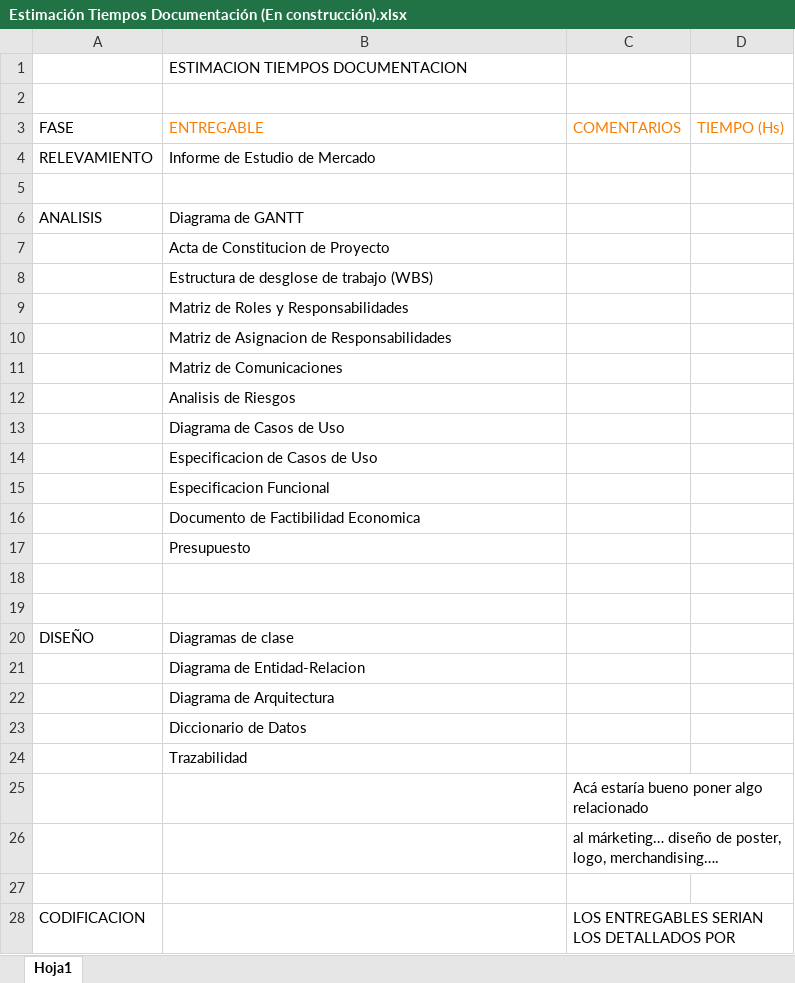
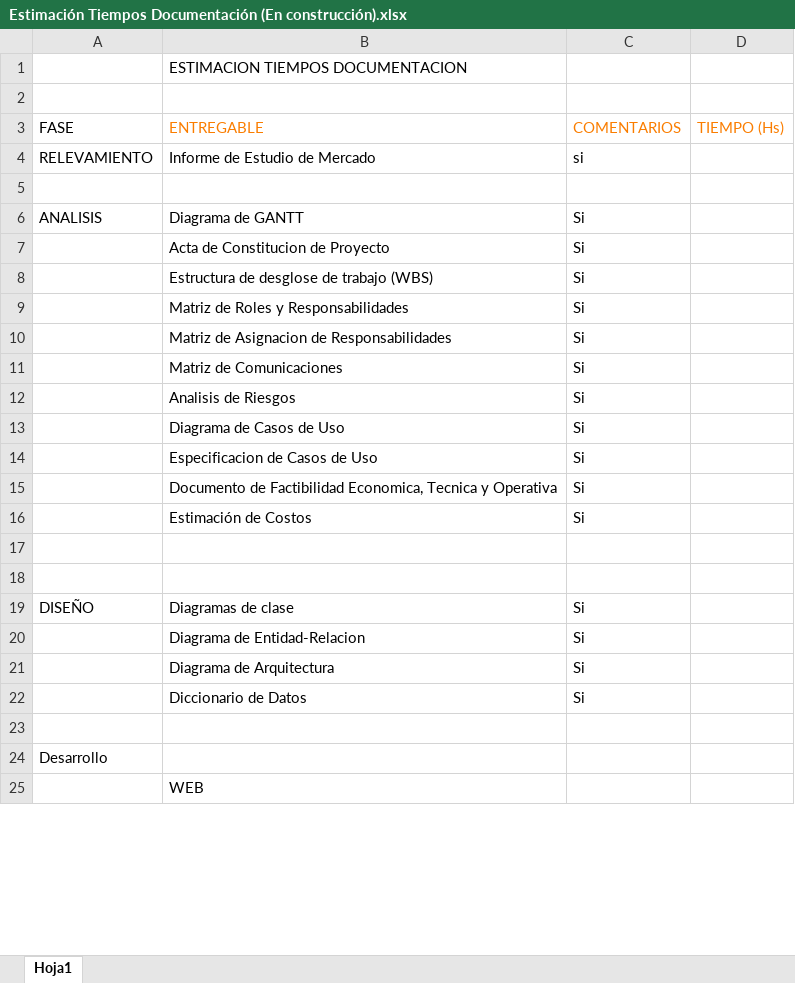
Before and after one commit to fos-alex/estamos-para-ayudarlo, an Excel workbook: doc/Interno/Estimación Tiempos Documentación (En construcción).xlsx, sheet Hoja1, drawn as a sheet; only a part is shown; values as stored, in another font and other column widths than the file's, no borders; removed rows and columns are numbered as before the commit, all else as after; the diff covers the shown part only; the diff names each change by its address in the sheet, - before the commit and + after, or states it on an @@ line.

```diff
--- a/doc/Interno/Estimación Tiempos Documentación (En construcción).xlsx (sheet Hoja1)
+++ b/doc/Interno/Estimación Tiempos Documentación (En construcción).xlsx (sheet Hoja1)
-C4 (COMENTARIOS): (empty)
+C4 (COMENTARIOS): si
-C6:C14 (COMENTARIOS): (empty)
+C6:C14 (COMENTARIOS): Si
-row 15:  | Especificacion Funcional
-row 16:  | Documento de Factibilidad Economica
-row 17:  | Presupuesto
+row 15:  | Documento de Factibilidad Economica, Tecnica y Operativa | Si
+row 16:  | Estimación de Costos | Si
-C19:C22 (COMENTARIOS): (empty)
+C19:C22 (COMENTARIOS): Si
-row 24:  | Trazabilidad
-row 25:  |  | Acá estaría bueno poner algo relacionado
-row 26:  |  | al márketing… diseño de poster, logo, merchandising….
-row 28: CODIFICACION |  | LOS ENTREGABLES SERIAN LOS DETALLADOS POR
+row 24: Desarrollo
+row 25:  | WEB
```
Also changed, not shown: 12 added rows, 3 removed rows and 8 edited cells elsewhere in this sheet, 4 other files.
